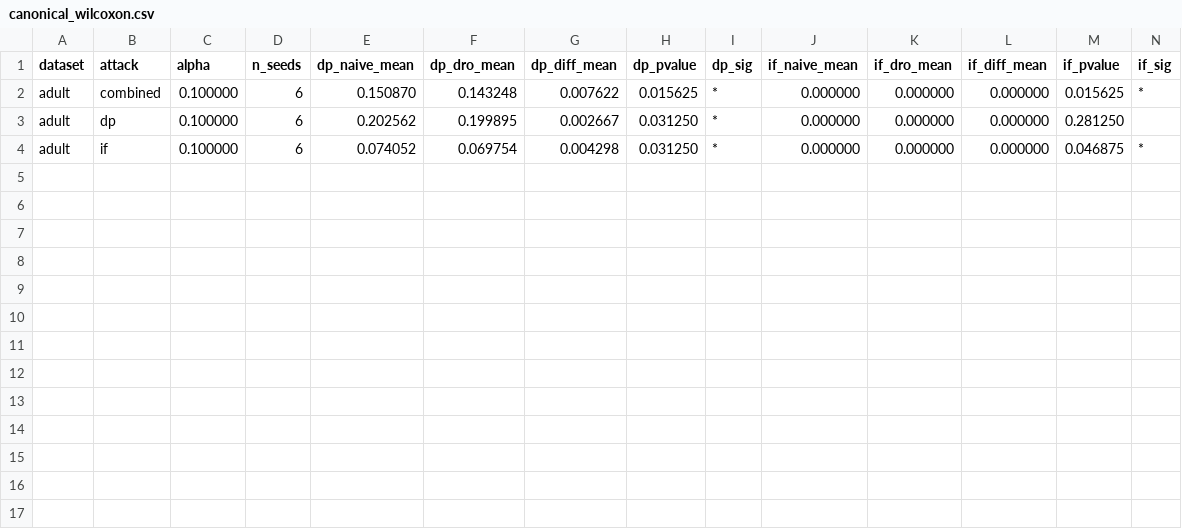
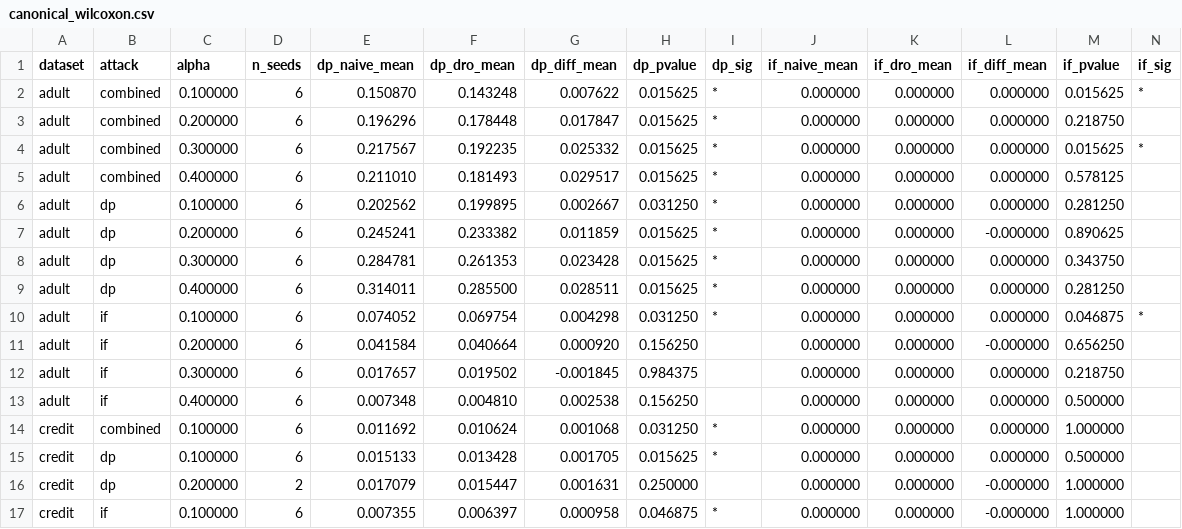
Before and after one commit to Srujan0798/DRO-FairML, a CSV file: results/canonical_wilcoxon.csv, drawn as a sheet; the diff names each change by its address in the sheet, - before the commit and + after, or states it on an @@ line.

Commit message:
feat: final figures + wilcoxon + report tables from 261-row canonical
- 9 fig_final_* figures generated (constant-predictor 3, lambda heatmaps 4, tradeoff 1, wilcoxon table 1)
- canonical_wilcoxon.csv computed (22 rows, n=6, 18 DP significant at p<0.05)
- report/sections/auto_generated_*.tex + paper/auto_generated/*.tex regenerated
- report.pdf + main.pdf rebuilt
- HANDOFF_FINAL_SECTION_TEMPLATE.md added

Canonical: 261/540 (Adult 180/180, Credit 81/180)
Orchestrator armed for auto-chain at 540

```diff
--- a/results/canonical_wilcoxon.csv
+++ b/results/canonical_wilcoxon.csv
+row 3: adult | combined | 0.200000 | 6 | 0.196296 | 0.178448 | 0.017847 | 0.015625 | * | 0.000000 | 0.000000 | 0.000000 | 0.218750
+row 4: adult | combined | 0.300000 | 6 | 0.217567 | 0.192235 | 0.025332 | 0.015625 | * | 0.000000 | 0.000000 | 0.000000 | 0.015625 | *
+row 5: adult | combined | 0.400000 | 6 | 0.211010 | 0.181493 | 0.029517 | 0.015625 | * | 0.000000 | 0.000000 | 0.000000 | 0.578125
+row 7: adult | dp | 0.200000 | 6 | 0.245241 | 0.233382 | 0.011859 | 0.015625 | * | 0.000000 | 0.000000 | -0.000000 | 0.890625
+row 8: adult | dp | 0.300000 | 6 | 0.284781 | 0.261353 | 0.023428 | 0.015625 | * | 0.000000 | 0.000000 | 0.000000 | 0.343750
+row 9: adult | dp | 0.400000 | 6 | 0.314011 | 0.285500 | 0.028511 | 0.015625 | * | 0.000000 | 0.000000 | 0.000000 | 0.281250
+row 11: adult | if | 0.200000 | 6 | 0.041584 | 0.040664 | 0.000920 | 0.156250 |  | 0.000000 | 0.000000 | -0.000000 | 0.656250
+row 12: adult | if | 0.300000 | 6 | 0.017657 | 0.019502 | -0.001845 | 0.984375 |  | 0.000000 | 0.000000 | 0.000000 | 0.218750
+row 13: adult | if | 0.400000 | 6 | 0.007348 | 0.004810 | 0.002538 | 0.156250 |  | 0.000000 | 0.000000 | 0.000000 | 0.500000
+row 14: credit | combined | 0.100000 | 6 | 0.011692 | 0.010624 | 0.001068 | 0.031250 | * | 0.000000 | 0.000000 | 0.000000 | 1.000000
+row 15: credit | dp | 0.100000 | 6 | 0.015133 | 0.013428 | 0.001705 | 0.015625 | * | 0.000000 | 0.000000 | 0.000000 | 0.500000
+row 16: credit | dp | 0.200000 | 2 | 0.017079 | 0.015447 | 0.001631 | 0.250000 |  | 0.000000 | 0.000000 | -0.000000 | 1.000000
+row 17: credit | if | 0.100000 | 6 | 0.007355 | 0.006397 | 0.000958 | 0.046875 | * | 0.000000 | 0.000000 | -0.000000 | 1.000000
```
Also changed, not shown: 20 other files.
